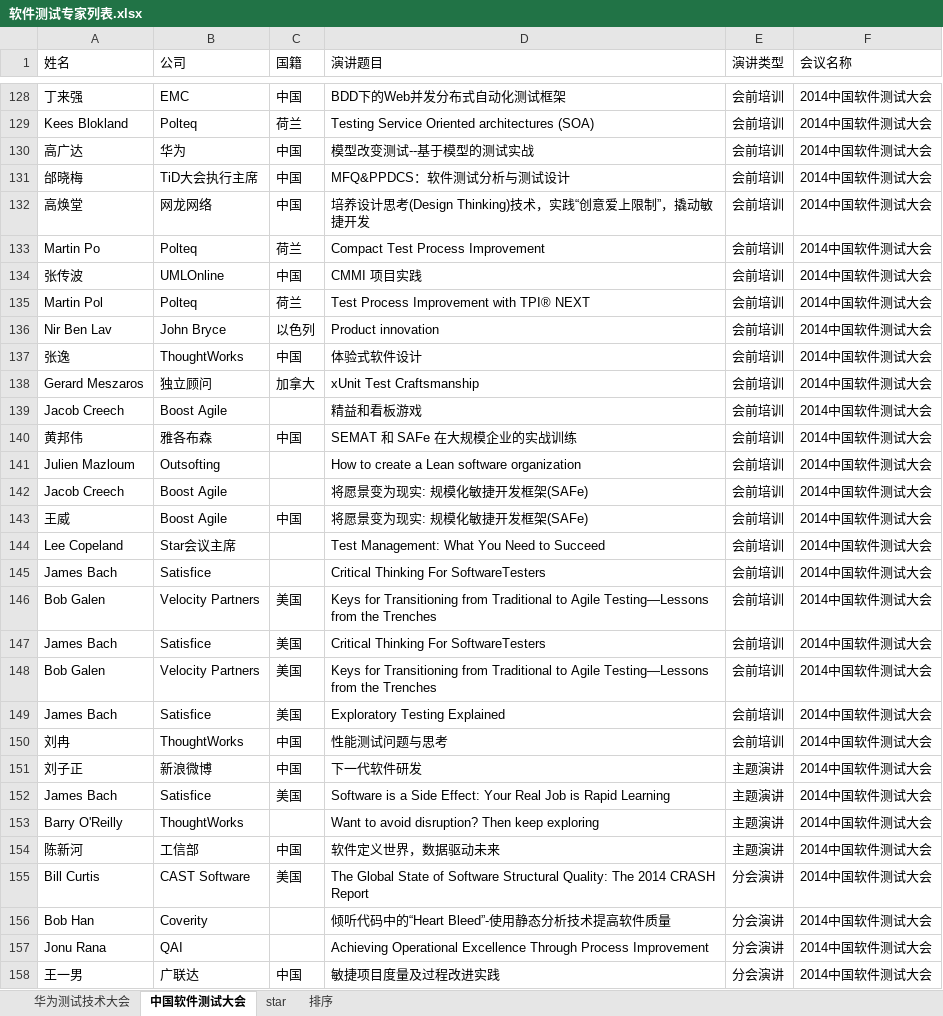
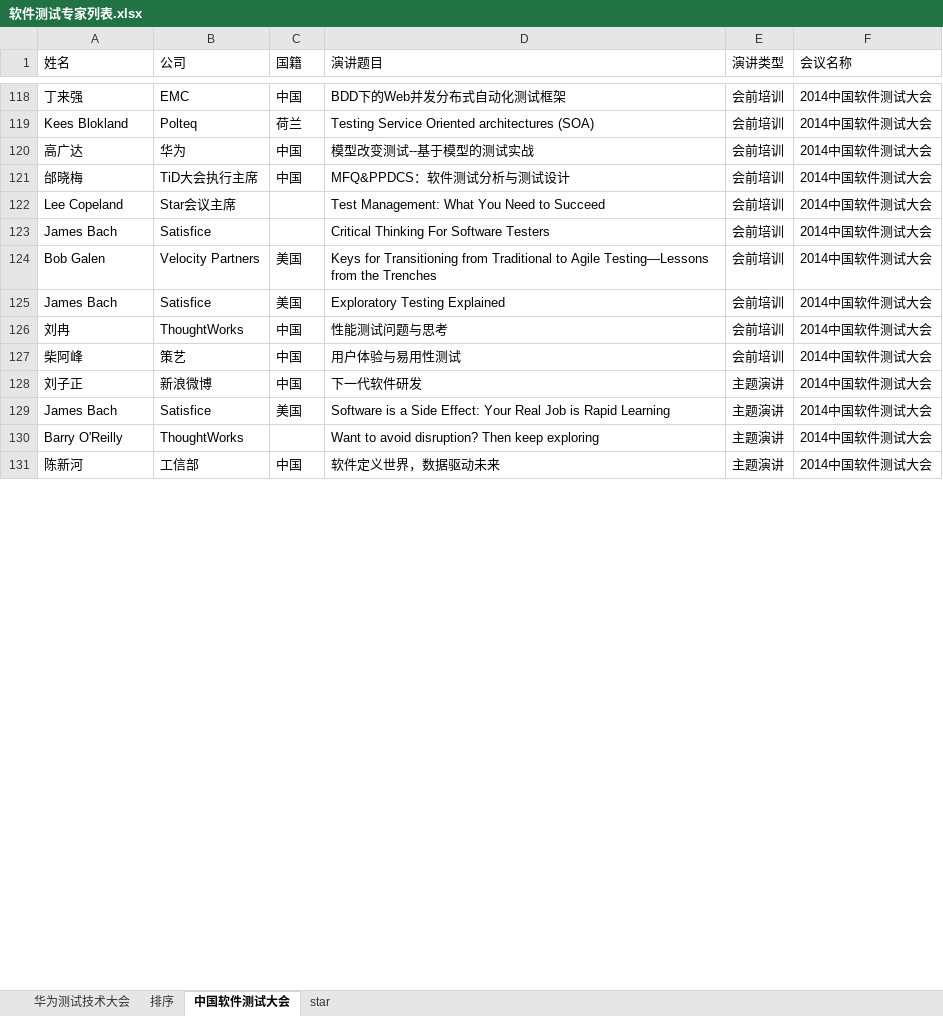
Before and after one commit to pleasureman/myproject, an Excel workbook: conference/conference_data/软件测试专家列表.xlsx, sheet 中国软件测试大会, drawn as a sheet; only a part is shown, gaps mark what is left out; values as stored, in another font and other column widths than the file's, no cell formats; removed rows and columns are numbered as before the commit, all else as after; the diff covers the shown part only; the diff names each change by its address in the sheet, - before the commit and + after, or states it on an @@ line.

Commit message:
Add files via upload

```diff
--- a/conference/conference_data/软件测试专家列表.xlsx (sheet 中国软件测试大会)
+++ b/conference/conference_data/软件测试专家列表.xlsx (sheet 中国软件测试大会)
@@ sheet tab order changed: 华为测试技术大会 | 排序 | 中国软件测试大会 | star @@
-row 132: 高焕堂 | 网龙网络 | 中国 | 培养设计思考(Design Thinking)技术，实践“创意爱上限制”，撬动敏捷开发 | 会前培训 | 2014中国软件测试大会
-row 133: Martin Po | Polteq | 荷兰 | Compact Test Process Improvement | 会前培训 | 2014中国软件测试大会
-row 134: 张传波 | UMLOnline | 中国 | CMMI 项目实践 | 会前培训 | 2014中国软件测试大会
-row 135: Martin Pol | Polteq | 荷兰 | Test Process Improvement with TPI® NEXT | 会前培训 | 2014中国软件测试大会
-row 136: Nir Ben Lav | John Bryce | 以色列 | Product innovation | 会前培训 | 2014中国软件测试大会
-row 137: 张逸 | ThoughtWorks | 中国 | 体验式软件设计 | 会前培训 | 2014中国软件测试大会
-row 138: Gerard Meszaros | 独立顾问 | 加拿大 | xUnit Test Craftsmanship | 会前培训 | 2014中国软件测试大会
-row 139: Jacob Creech | Boost Agile |  | 精益和看板游戏 | 会前培训 | 2014中国软件测试大会
-row 140: 黄邦伟 | 雅各布森 | 中国 | SEMAT 和 SAFe 在大规模企业的实战训练 | 会前培训 | 2014中国软件测试大会
-row 141: Julien Mazloum | Outsofting |  | How to create a Lean software organization | 会前培训 | 2014中国软件测试大会
-row 142: Jacob Creech | Boost Agile |  | 将愿景变为现实: 规模化敏捷开发框架(SAFe) | 会前培训 | 2014中国软件测试大会
-row 143: 王威 | Boost Agile | 中国 | 将愿景变为现实: 规模化敏捷开发框架(SAFe) | 会前培训 | 2014中国软件测试大会
-D123 (演讲题目): Critical Thinking For SoftwareTesters
+D123 (演讲题目): Critical Thinking For Software Testers
-row 146: Bob Galen | Velocity Partners | 美国 | Keys for Transitioning from Traditional to Agile Testing—Lessons from the Trenches | 会前培训 | 2014中国软件测试大会
-row 147: James Bach | Satisfice | 美国 | Critical Thinking For SoftwareTesters | 会前培训 | 2014中国软件测试大会
+row 127: 柴阿峰 | 策艺 | 中国 | 用户体验与易用性测试 | 会前培训 | 2014中国软件测试大会
-row 155: Bill Curtis | CAST Software | 美国 | The Global State of Software Structural Quality: The 2014 CRASH Report | 分会演讲 | 2014中国软件测试大会
-row 156: Bob Han | Coverity |  | 倾听代码中的“Heart Bleed”-使用静态分析技术提高软件质量 | 分会演讲 | 2014中国软件测试大会
-row 157: Jonu Rana | QAI |  | Achieving Operational Excellence Through Process Improvement | 分会演讲 | 2014中国软件测试大会
-row 158: 王一男 | 广联达 | 中国 | 敏捷项目度量及过程改进实践 | 分会演讲 | 2014中国软件测试大会
```
Also changed, not shown: 11 added rows, 94 removed rows and 177 edited cells elsewhere in this sheet, sheet 排序, cell formats.
